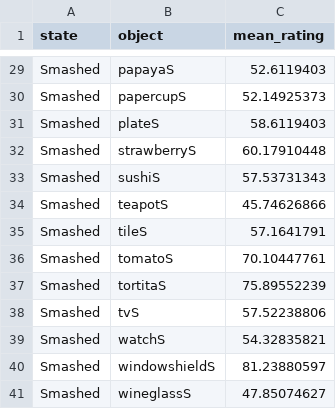
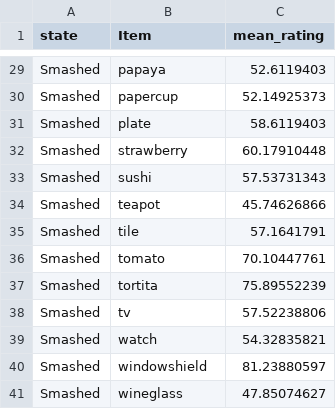
Before and after one commit to thelexiconlab/object-state-changes, a CSV file: experiments/Experiment 1/analysis/smashed_covariates.csv, drawn as a sheet; only a part is shown, gaps mark what is left out; the diff covers the shown part only; the diff names each change by its address in the sheet, - before the commit and + after, or states it on an @@ line.

```diff
--- a/experiments/Experiment 1/analysis/smashed_covariates.csv
+++ b/experiments/Experiment 1/analysis/smashed_covariates.csv
-B1: object
+B1: Item
-B29 (Item): papayaS
+B29 (Item): papaya
-B30 (Item): papercupS
+B30 (Item): papercup
-B31 (Item): plateS
+B31 (Item): plate
-B32 (Item): strawberryS
+B32 (Item): strawberry
-B33 (Item): sushiS
+B33 (Item): sushi
-B34 (Item): teapotS
+B34 (Item): teapot
-B35 (Item): tileS
+B35 (Item): tile
-B36 (Item): tomatoS
+B36 (Item): tomato
-B37 (Item): tortitaS
+B37 (Item): tortita
-B38 (Item): tvS
+B38 (Item): tv
-B39 (Item): watchS
+B39 (Item): watch
-B40 (Item): windowshieldS
+B40 (Item): windowshield
-B41 (Item): wineglassS
+B41 (Item): wineglass
```
Also changed, not shown: 27 edited cells elsewhere in this file, experiments/Experiment 2/analysis/sliced_covariates.csv, experiments/Experiment 3/Analysis/squash_covariates.csv, 11 other files.
